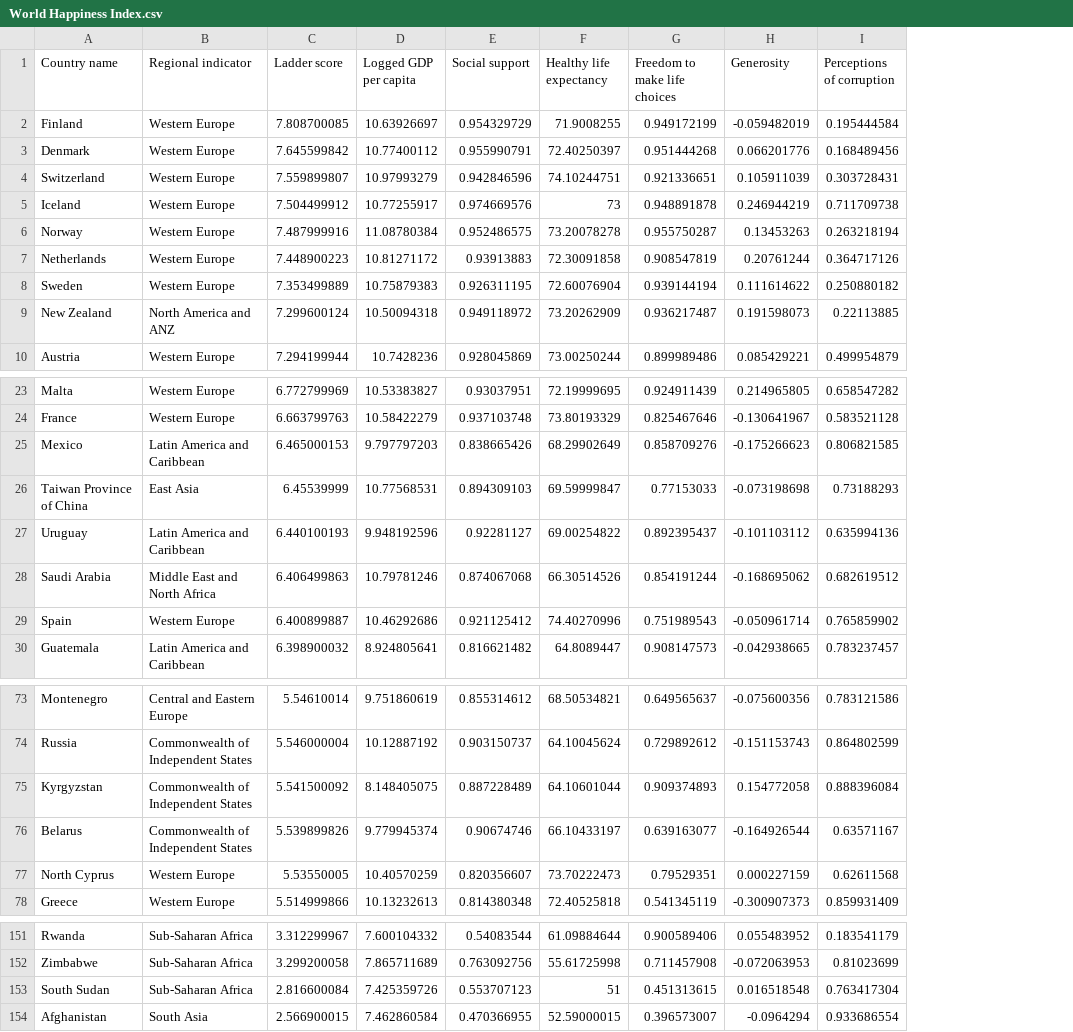
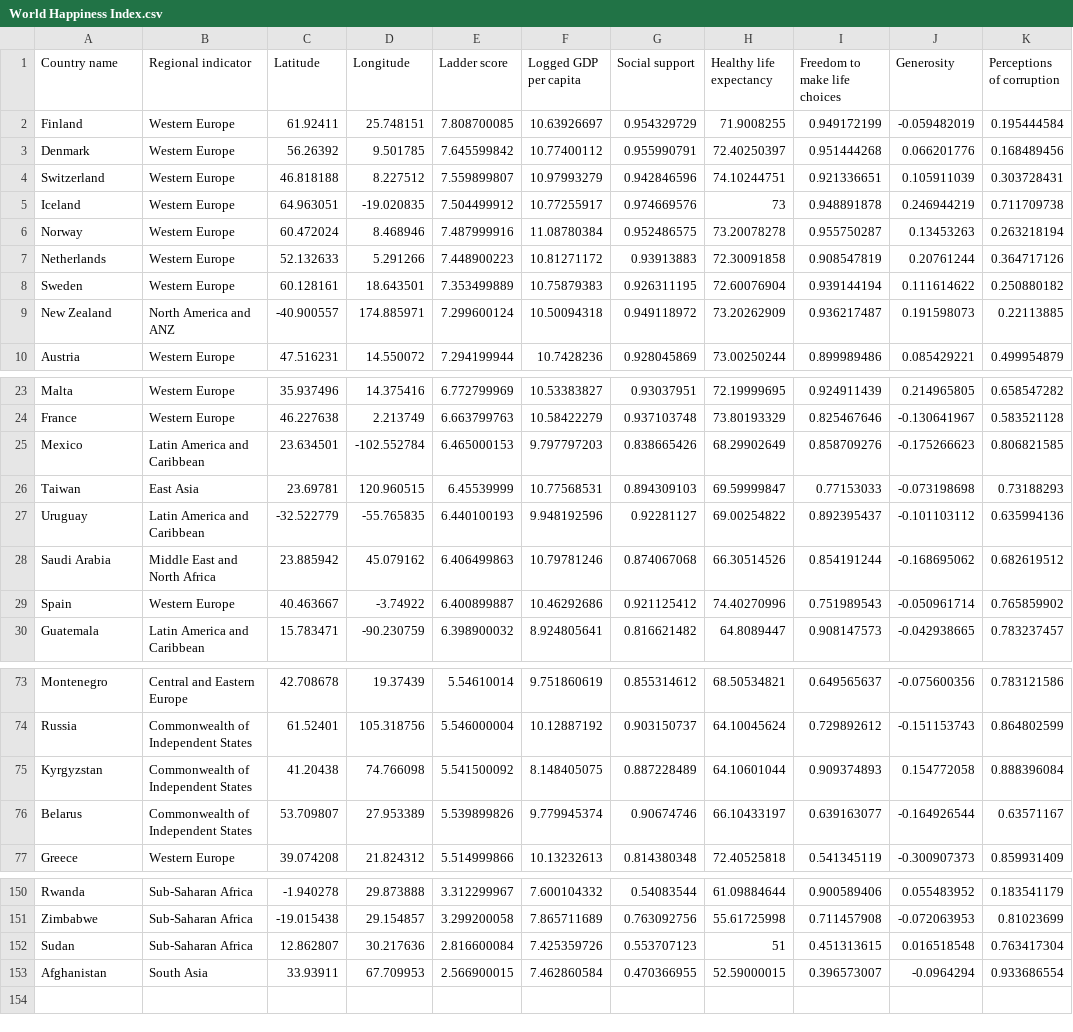
Before and after one commit to belinda-chan/Assignment-Draft, a CSV file: World Happiness Index.csv, drawn as a sheet; only a part is shown, gaps mark what is left out; removed rows and columns are numbered as before the commit, all else as after; the diff names each change by its address in the sheet, - before the commit and + after, or states it on an @@ line.

Commit message:
Added Long- and Latitude

```diff
--- a/World Happiness Index.csv
+++ b/World Happiness Index.csv
+column C (Latitude), rows 2-10: 61.92411 | 56.26392 | 46.818188 | 64.963051 | 60.472024 | 52.132633 | 60.128161 | -40.900557 | 47.516231; rows 23-30: 35.937496 | 46.227638 | 23.634501 | 23.69781 | -32.522779 | 23.885942 | 40.463667 | 15.783471; rows 73-77: 42.708678 | 61.52401 | 41.20438 | 53.709807 | 39.074208; rows 150-153: -1.940278 | -19.015438 | 12.862807 | 33.93911
+column D (Longitude), rows 2-10: 25.748151 | 9.501785 | 8.227512 | -19.020835 | 8.468946 | 5.291266 | 18.643501 | 174.885971 | 14.550072; rows 23-30: 14.375416 | 2.213749 | -102.552784 | 120.960515 | -55.765835 | 45.079162 | -3.74922 | -90.230759; rows 73-77: 19.37439 | 105.318756 | 74.766098 | 27.953389 | 21.824312; rows 150-153: 29.873888 | 29.154857 | 30.217636 | 67.709953
-A26 (Country name): Taiwan Province of China
+A26 (Country name): Taiwan
-row 77: North Cyprus | Western Europe | 5.53550005 | 10.40570259 | 0.820356607 | 73.70222473 | 0.79529351 | 0.000227159 | 0.62611568
-A152 (Country name): South Sudan
+A152 (Country name): Sudan
```
